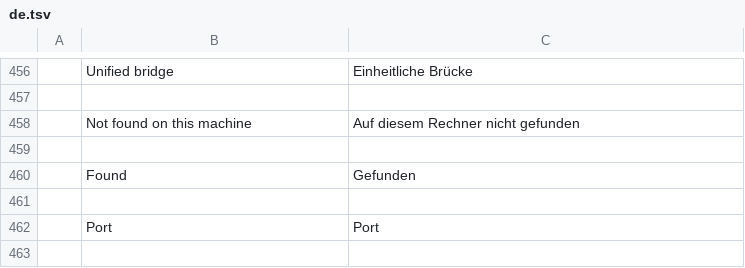
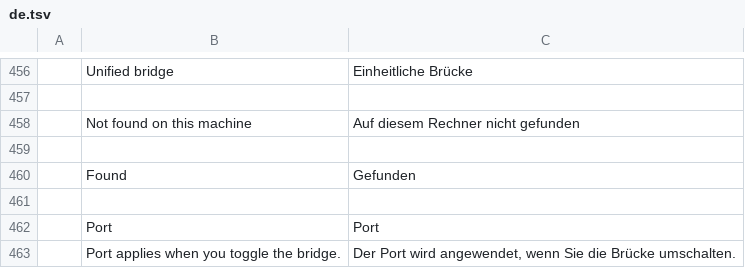
Before and after one commit to storytold/craft-launcher, a TSV file: crates/ui-egui/src/i18n/de.tsv, drawn as a sheet; only a part is shown, gaps mark what is left out; the diff names each change by its address in the sheet, - before the commit and + after, or states it on an @@ line.

```diff
--- a/crates/ui-egui/src/i18n/de.tsv
+++ b/crates/ui-egui/src/i18n/de.tsv
+row 463:  | Port applies when you toggle the bridge. | Der Port wird angewendet, wenn Sie die Brücke umschalten.
```
Also changed, not shown: crates/ui-egui/src/i18n/fr.tsv, crates/ui-egui/src/i18n/hu.tsv, 14 other files.
